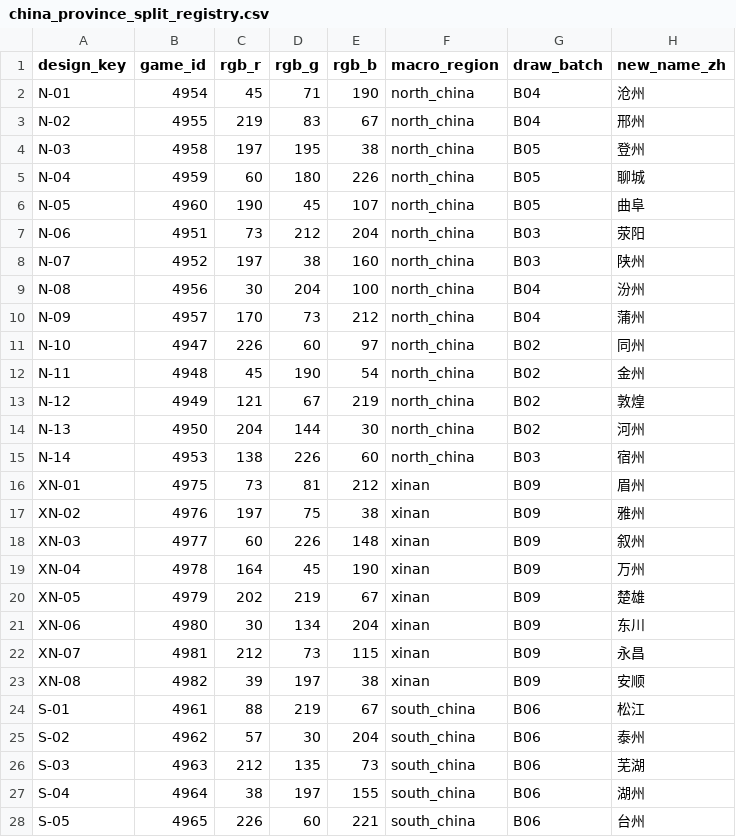
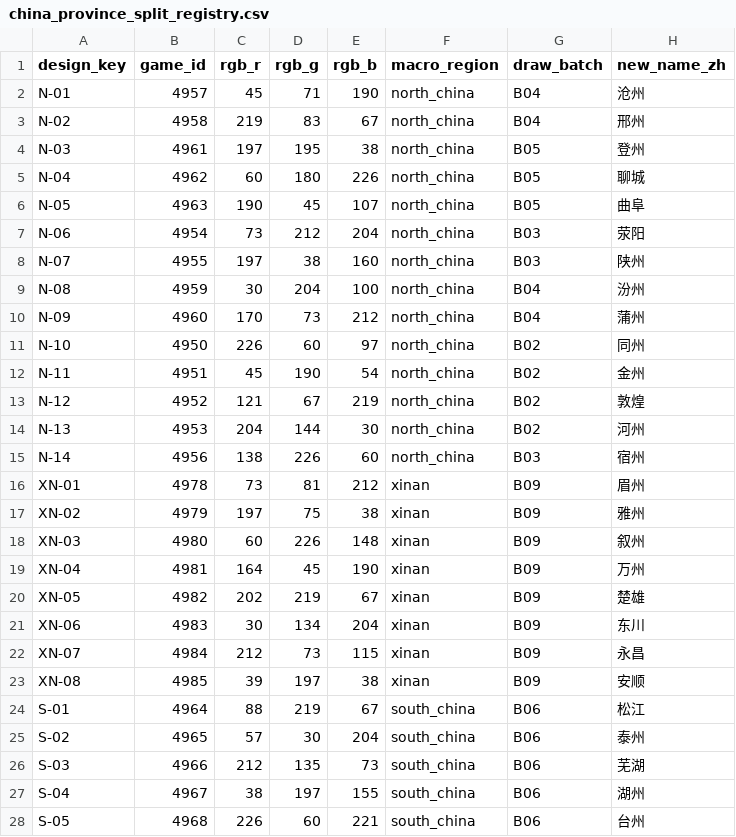
Before and after one commit to Aaronzhang11/EU4-Guangdong-Independent-Mod, a CSV file: docs/map/china_province_split_registry.csv, drawn as a sheet; only a part is shown; the diff covers the shown part only; the diff names each change by its address in the sheet, - before the commit and + after, or states it on an @@ line.

```diff
--- a/docs/map/china_province_split_registry.csv
+++ b/docs/map/china_province_split_registry.csv
-B2 (game_id): 4954
+B2 (game_id): 4957
-B3 (game_id): 4955
+B3 (game_id): 4958
-B4 (game_id): 4958
+B4 (game_id): 4961
-B5 (game_id): 4959
+B5 (game_id): 4962
-B6 (game_id): 4960
+B6 (game_id): 4963
-B7 (game_id): 4951
+B7 (game_id): 4954
-B8 (game_id): 4952
+B8 (game_id): 4955
-B9 (game_id): 4956
+B9 (game_id): 4959
-B10 (game_id): 4957
+B10 (game_id): 4960
-B11 (game_id): 4947
+B11 (game_id): 4950
-B12 (game_id): 4948
+B12 (game_id): 4951
-B13 (game_id): 4949
+B13 (game_id): 4952
-B14 (game_id): 4950
+B14 (game_id): 4953
-B15 (game_id): 4953
+B15 (game_id): 4956
-B16 (game_id): 4975
+B16 (game_id): 4978
-B17 (game_id): 4976
+B17 (game_id): 4979
-B18 (game_id): 4977
+B18 (game_id): 4980
-B19 (game_id): 4978
+B19 (game_id): 4981
-B20 (game_id): 4979
+B20 (game_id): 4982
-B21 (game_id): 4980
+B21 (game_id): 4983
-B22 (game_id): 4981
+B22 (game_id): 4984
-B23 (game_id): 4982
+B23 (game_id): 4985
-B24 (game_id): 4961
+B24 (game_id): 4964
-B25 (game_id): 4962
+B25 (game_id): 4965
-B26 (game_id): 4963
+B26 (game_id): 4966
-B27 (game_id): 4964
+B27 (game_id): 4967
-B28 (game_id): 4965
+B28 (game_id): 4968
```
Also changed, not shown: 3 added rows and 17 edited cells elsewhere in this file, guangdong_independent_practice/map/definition.csv, 35 other files.
